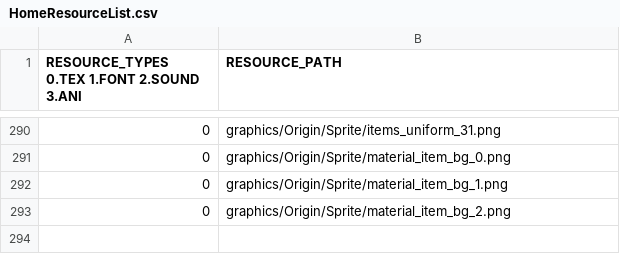
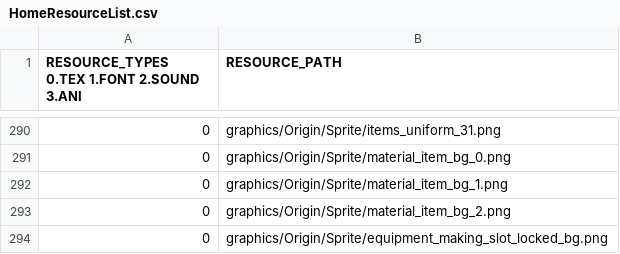
Before and after one commit to Crecrepher/Teamfight_manager, a CSV file: Teamfight_manager-bin/tables/HomeResourceList.csv, drawn as a sheet; only a part is shown, gaps mark what is left out; the diff names each change by its address in the sheet, - before the commit and + after, or states it on an @@ line.

```diff
--- a/Teamfight_manager-bin/tables/HomeResourceList.csv
+++ b/Teamfight_manager-bin/tables/HomeResourceList.csv
+row 294: 0 | graphics/Origin/Sprite/equipment_making_slot_locked_bg.png
```
Also changed, not shown: Teamfight_manager-bin/tables/StringTable_kor.csv, 10 other files.
